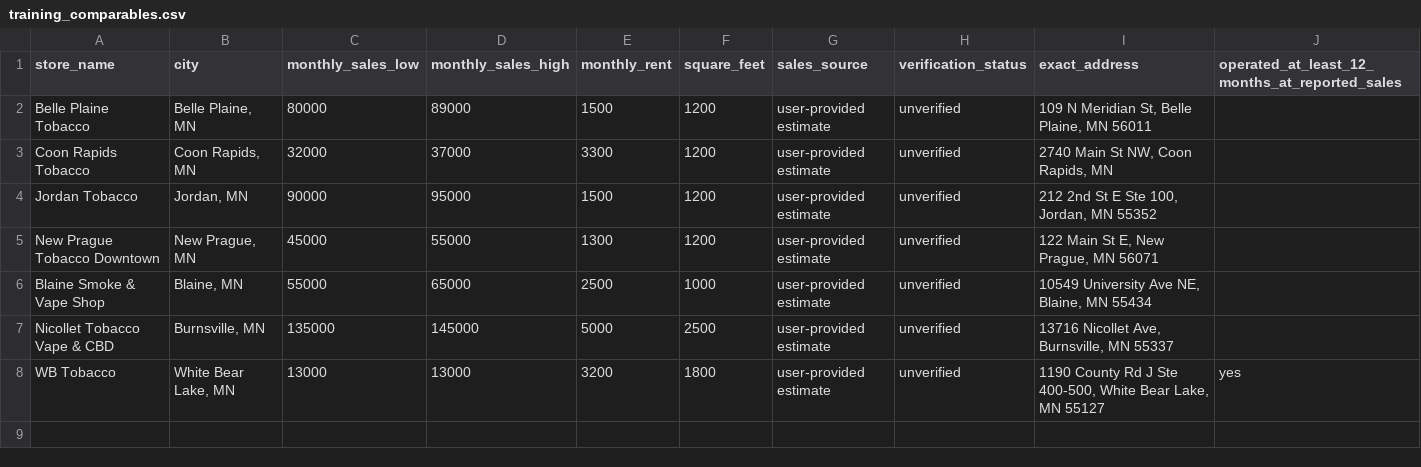
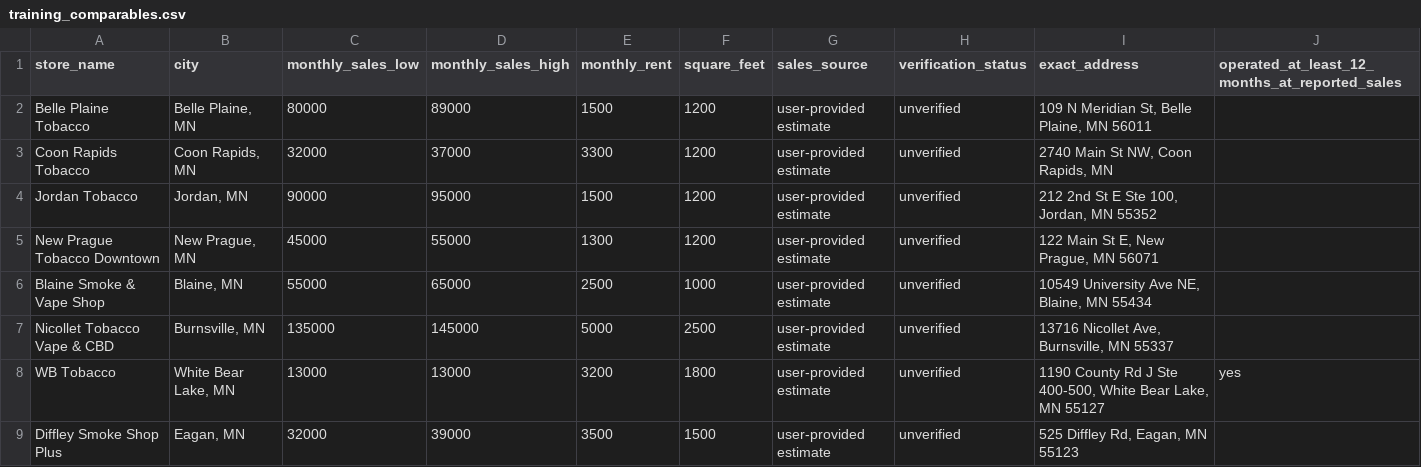
Before and after one commit to spartarosedale-hash/minnesota-tobacco-location-bot, a CSV file: training_comparables.csv, drawn as a sheet; the diff names each change by its address in the sheet, - before the commit and + after, or states it on an @@ line.

Commit message:
Add Diffley Smoke Shop Plus Eagan comparable

```diff
--- a/training_comparables.csv
+++ b/training_comparables.csv
+row 9: Diffley Smoke Shop Plus | Eagan, MN | 32000 | 39000 | 3500 | 1500 | user-provided estimate | unverified | 525 Diffley Rd, Eagan, MN 55123
```
